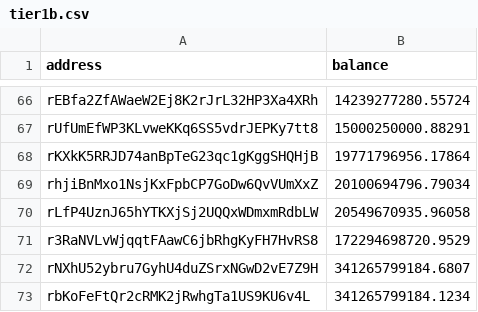
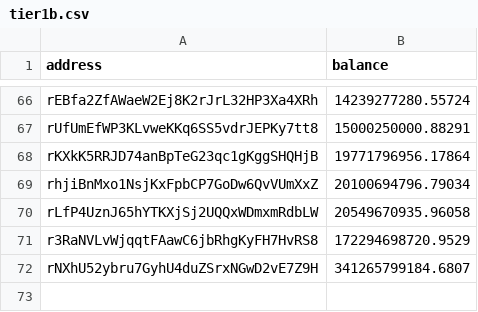
Before and after one commit to HoundDev/greyhoundapi, a CSV file: tier1b.csv, drawn as a sheet; only a part is shown, gaps mark what is left out; the diff names each change by its address in the sheet, - before the commit and + after, or states it on an @@ line.

```diff
--- a/tier1b.csv
+++ b/tier1b.csv
-row 73: rbKoFeFtQr2cRMK2jRwhgTa1US9KU6v4L | 341265799184.1234
```
Also changed, not shown: 2 other files.
